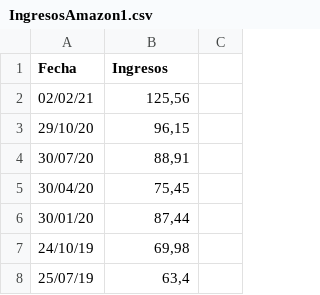
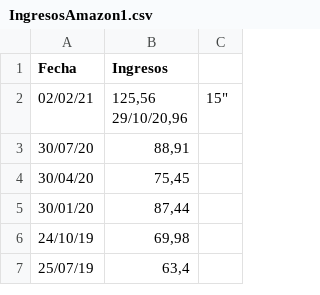
Before and after one commit to 1eduportela/csvAmazon1, a CSV file: IngresosAmazon1.csv, drawn as a sheet; only a part is shown.

Commit message:
Update IngresosAmazon1.csv

```diff
--- a/IngresosAmazon1.csv
+++ b/IngresosAmazon1.csv
@@ -1,4 +1,4 @@
 Fecha,Ingresos
-02/02/21,"125,56"
-29/10/20,"96,15"
+02/02/21,"125,56
+29/10/20,"96,15"
 30/07/20,"88,91"
```
